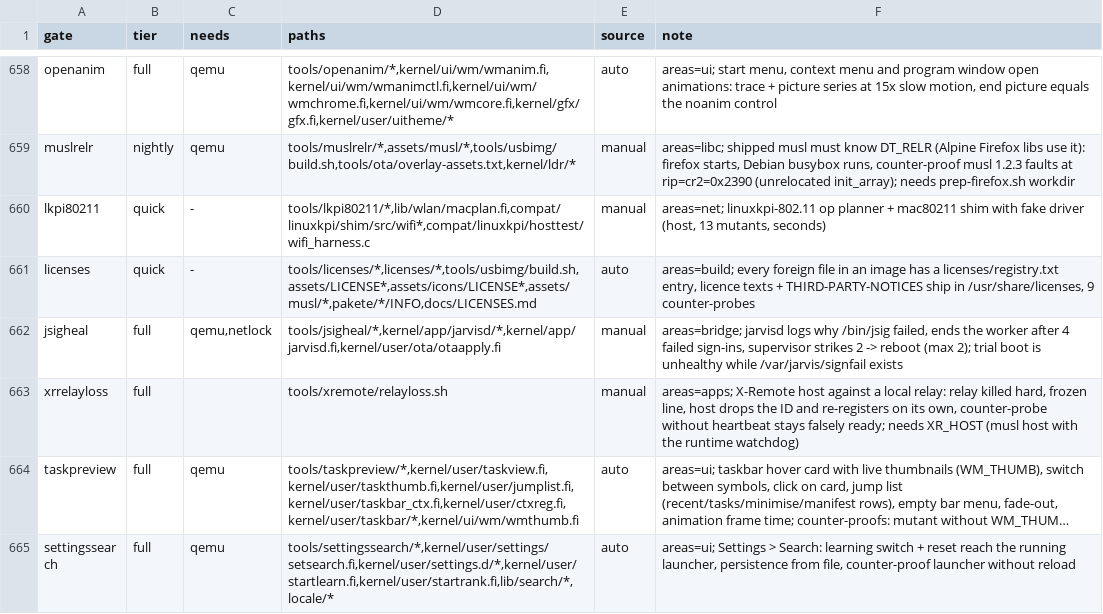
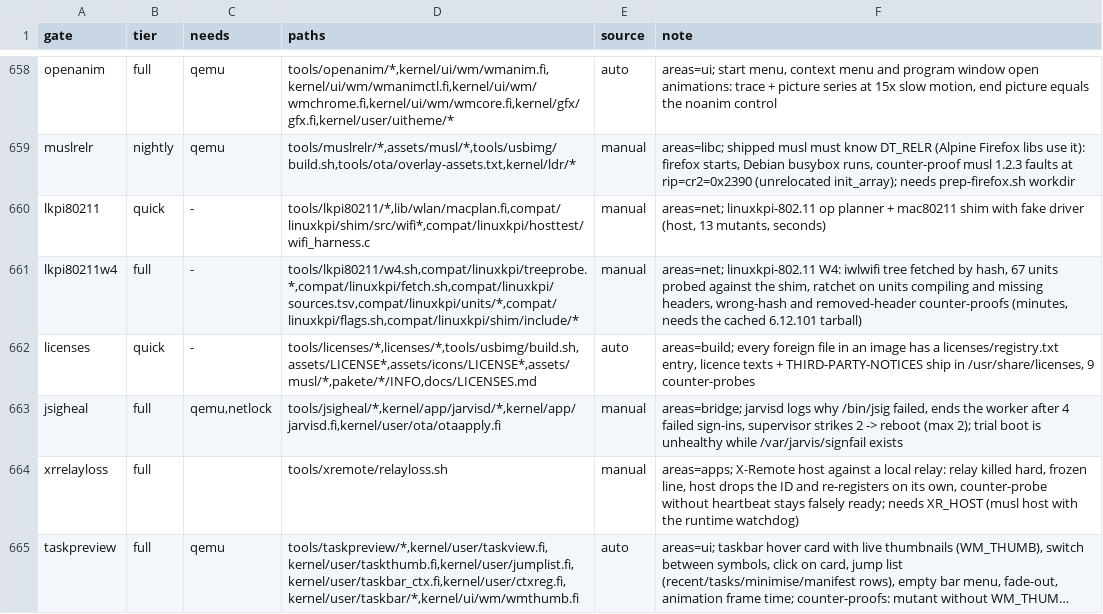
Before and after one commit to Flei-123/Osum, a TSV file: tools/qa/gates.tsv, drawn as a sheet; only a part is shown, gaps mark what is left out; the shorter side is filled out with more unchanged rows; long unchanged cells end in ….

```diff
--- a/tools/qa/gates.tsv
+++ b/tools/qa/gates.tsv
@@ -660,2 +660,3 @@ muslrelr	nightly	qemu	tools/muslrelr/*,assets/musl/*,tools/usbimg/build.sh,tools
 lkpi80211	quick	-	tools/lkpi80211/*,lib/wlan/macplan.fi,compat/linuxkpi/shim/src/wifi*,compat/linuxkpi/hosttest/wifi_harness.c	manual	areas=net; linuxkpi-802.11 op planner + mac80211 shim with fake driver (host, 13 mutants, seconds)
+lkpi80211w4	full	-	tools/lkpi80211/w4.sh,compat/linuxkpi/treeprobe.*,compat/linuxkpi/fetch.sh,compat/linuxkpi/sources.tsv,compat/linuxkpi/units/*,compat/linuxkpi/flags.sh,compat/linuxkpi/shim/include/*	manual	areas=net; linuxkpi-802.11 W4: iwlwifi tree fetched by hash, 67 units probed against the shim, ratchet on units compiling and missing headers, wrong-hash and removed-header counter-proofs (minutes, needs the cached 6.12.101 tarball)
 licenses	quick	-	tools/licenses/*,licenses/*,tools/usbimg/build.sh,assets/LICENSE*,assets/icons/LICENSE*,assets/musl/*,pakete/*/INFO,docs/LICENSES.md	auto	areas=build; every foreign file in an image has a licenses/registry.txt entry, licence texts + THIRD-PARTY-NOTICES ship in /usr/share/licenses, 9 counter-probes
```
Also changed, not shown: compat/linuxkpi/sources.tsv, 30 other files.
